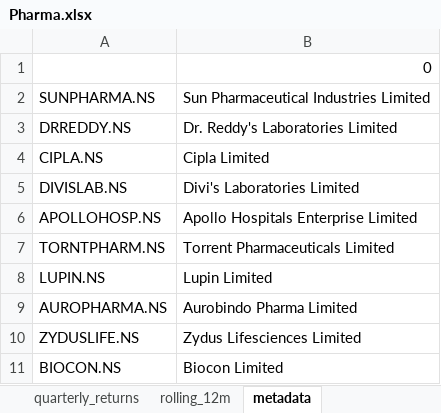
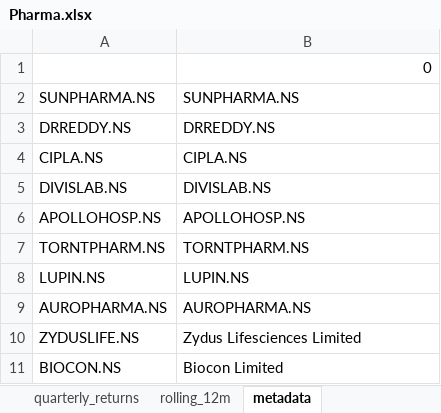
Before and after one commit to rahulshirke7951/stock-sector-dashboard, an Excel workbook: dashboards/Pharma.xlsx, sheet metadata, drawn as a sheet; values as stored, in another font and other column widths than the file's, no borders; the diff names each change by its address in the sheet, - before the commit and + after, or states it on an @@ line.

```diff
--- a/dashboards/Pharma.xlsx (sheet metadata)
+++ b/dashboards/Pharma.xlsx (sheet metadata)
-B2: Sun Pharmaceutical Industries Limited
+B2: SUNPHARMA.NS
-B3: Dr. Reddy's Laboratories Limited
+B3: DRREDDY.NS
-B4: Cipla Limited
+B4: CIPLA.NS
-B5: Divi's Laboratories Limited
+B5: DIVISLAB.NS
-B6: Apollo Hospitals Enterprise Limited
+B6: APOLLOHOSP.NS
-B7: Torrent Pharmaceuticals Limited
+B7: TORNTPHARM.NS
-B8: Lupin Limited
+B8: LUPIN.NS
-B9: Aurobindo Pharma Limited
+B9: AUROPHARMA.NS
```
Also changed, not shown: sheet rolling_12m, sheet prices, sheet monthly_returns, sheet quarterly_returns, dashboards/Automobile.xlsx, dashboards/Banking.xlsx, 7 other files.
